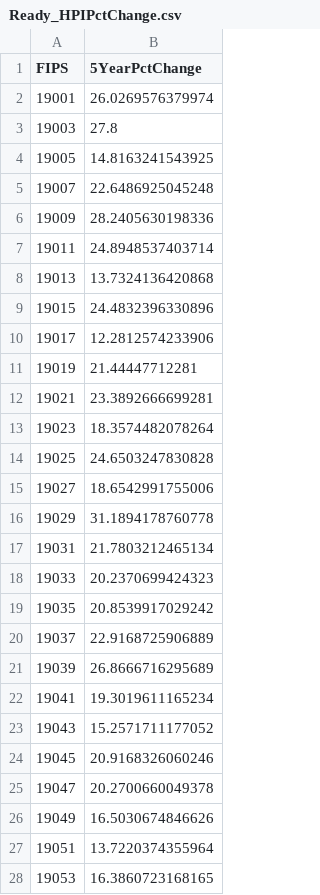
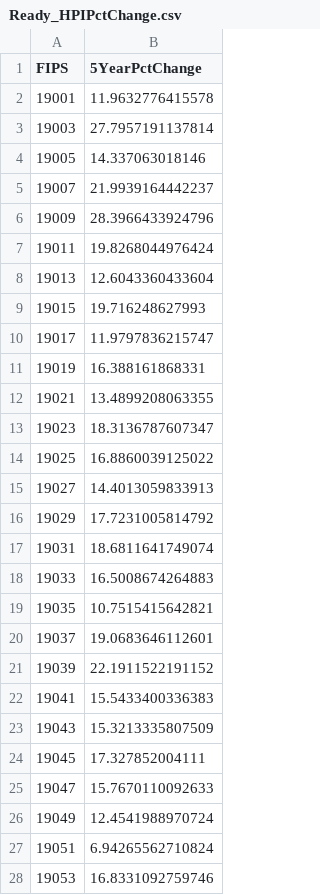
Before and after one commit to DSPG-2022/CED-Housing, a CSV file: Data/CleanData/Ready_HPIPctChange.csv, drawn as a sheet; only a part is shown; the diff covers the shown part only.

```diff
--- a/Data/CleanData/Ready_HPIPctChange.csv
+++ b/Data/CleanData/Ready_HPIPctChange.csv
@@ -1,28 +1,28 @@
 "FIPS","5YearPctChange"
-"19001",26.0269576379974
-"19003",27.8
-"19005",14.8163241543925
-"19007",22.6486925045248
-"19009",28.2405630198336
-"19011",24.8948537403714
-"19013",13.7324136420868
-"19015",24.4832396330896
-"19017",12.2812574233906
-"19019",21.44447712281
-"19021",23.3892666699281
-"19023",18.3574482078264
-"19025",24.6503247830828
-"19027",18.6542991755006
-"19029",31.1894178760778
-"19031",21.7803212465134
-"19033",20.2370699424323
-"19035",20.8539917029242
-"19037",22.9168725906889
-"19039",26.8666716295689
-"19041",19.3019611165234
-"19043",15.2571711177052
-"19045",20.9168326060246
-"19047",20.2700660049378
-"19049",16.5030674846626
-"19051",13.7220374355964
-"19053",16.3860723168165
+"19001",11.9632776415578
+"19003",27.7957191137814
+"19005",14.337063018146
+"19007",21.9939164442237
+"19009",28.3966433924796
+"19011",19.8268044976424
+"19013",12.6043360433604
+"19015",19.716248627993
+"19017",11.9797836215747
+"19019",16.388161868331
+"19021",13.4899208063355
+"19023",18.3136787607347
+"19025",16.8860039125022
+"19027",14.4013059833913
+"19029",17.7231005814792
+"19031",18.6811641749074
+"19033",16.5008674264883
+"19035",10.7515415642821
+"19037",19.0683646112601
+"19039",22.1911522191152
+"19041",15.5433400336383
+"19043",15.3213335807509
+"19045",17.327852004111
+"19047",15.7670110092633
+"19049",12.4541988970724
+"19051",6.94265562710824
+"19053",16.8331092759746
```
Also changed, not shown: 72 edited cells elsewhere in this file, 7 other files.
